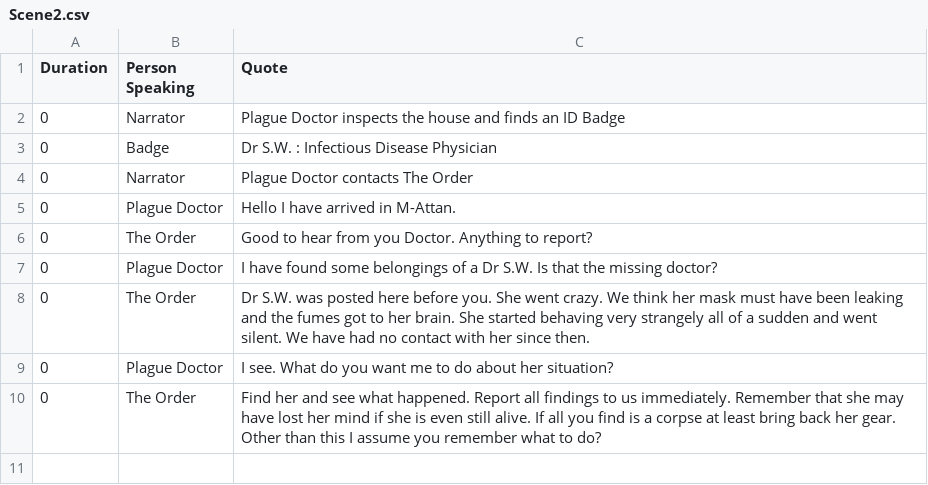
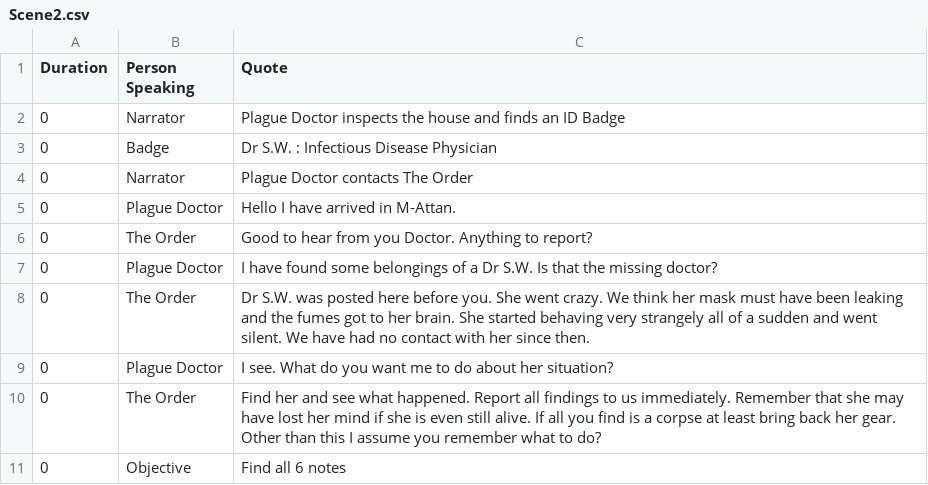
Before and after one commit to VanessaKostadinova/Team12IsTheBest, a CSV file: LibGDX/core/assets/cutscene/ingame/scripts/Scene2.csv, drawn as a sheet; the diff names each change by its address in the sheet, - before the commit and + after, or states it on an @@ line.

```diff
--- a/LibGDX/core/assets/cutscene/ingame/scripts/Scene2.csv
+++ b/LibGDX/core/assets/cutscene/ingame/scripts/Scene2.csv
+row 11: 0 | Objective | Find all 6 notes
```
Also changed, not shown: LibGDX/core/assets/cutscene/ingame/scripts/Scene4.csv, 7 other files.
